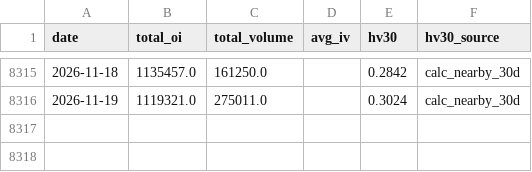
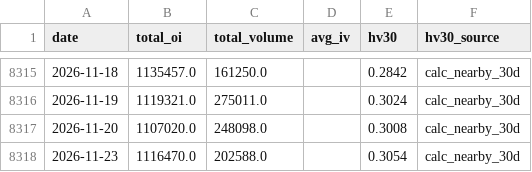
Before and after one commit to BMR-Com/Brazil--trade, a CSV file: data/sugar/ice_daily_totals.csv, drawn as a sheet; only a part is shown, gaps mark what is left out.

```diff
--- a/data/sugar/ice_daily_totals.csv
+++ b/data/sugar/ice_daily_totals.csv
@@ -8316 +8316,3 @@ date,total_oi,total_volume,avg_iv,hv30,hv30_source
 2026-11-19,1119321.0,275011.0,,0.3024,calc_nearby_30d
+2026-11-20,1107020.0,248098.0,,0.3008,calc_nearby_30d
+2026-11-23,1116470.0,202588.0,,0.3054,calc_nearby_30d
```
Also changed, not shown: data/coffee/ice_daily_totals.csv, data/cotton/ice_daily_totals.csv, 50 other files.
